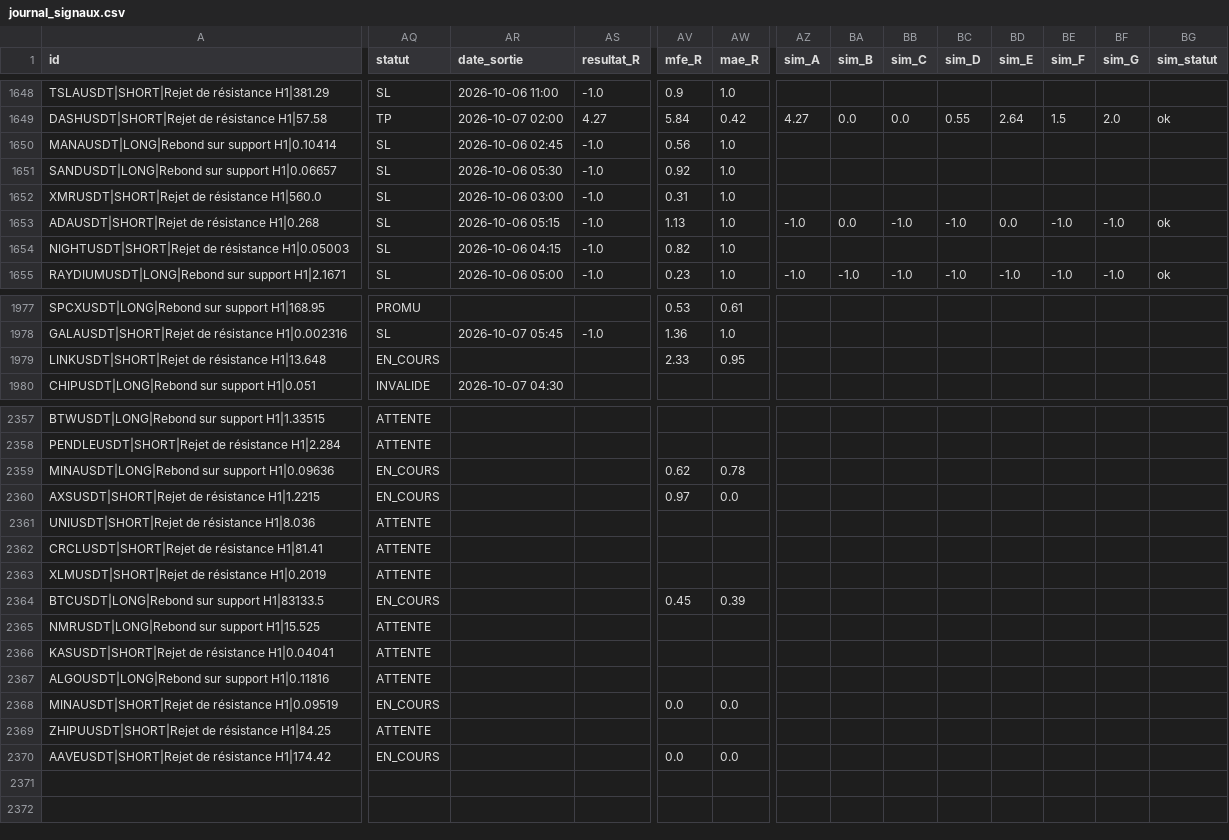
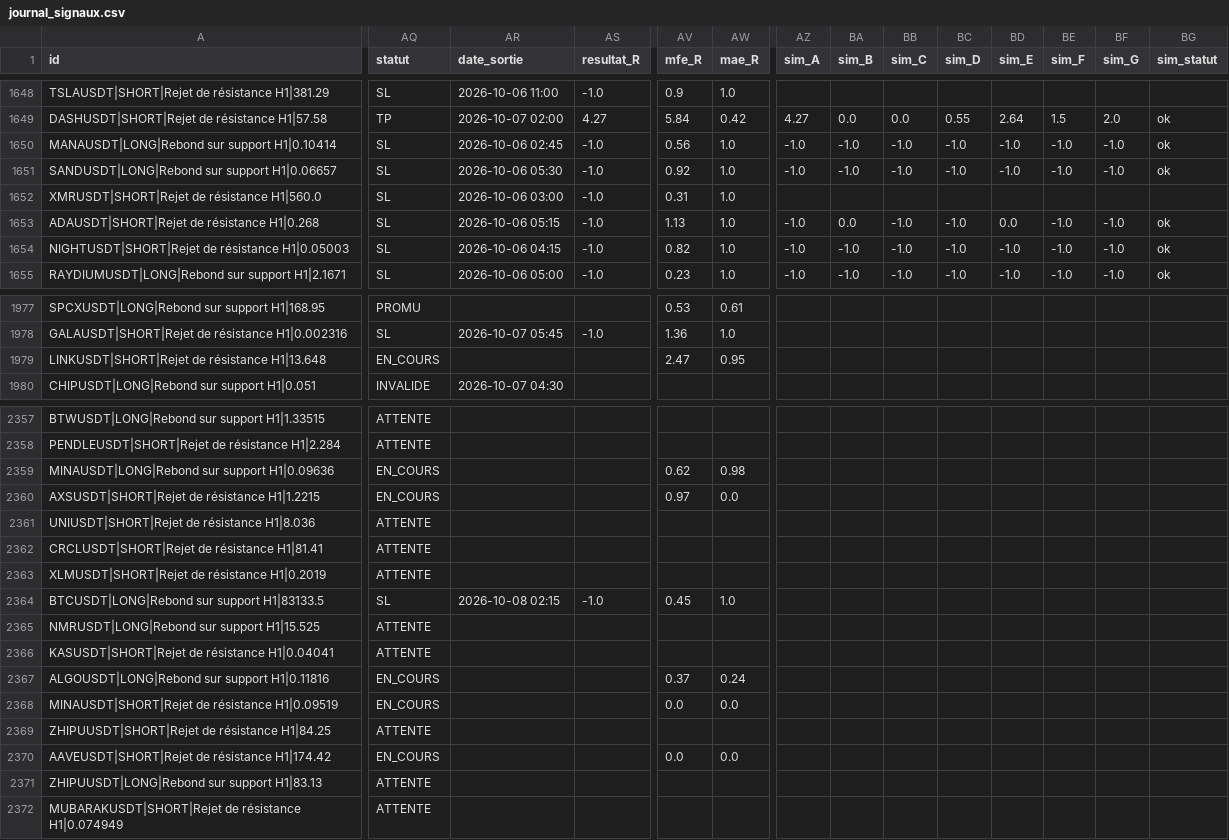
Before and after one commit to fraispropr-ship-it/crypto-pepite, a CSV file: journal_signaux.csv, drawn as a sheet; only a part is shown, gaps mark what is left out; rows hold the shown columns only; the diff covers the shown part only; the diff names each change by its address in the sheet, - before the commit and + after, or states it on an @@ line.

Commit message:
Journal 2026-10-08 02:19 UTC

```diff
--- a/journal_signaux.csv
+++ b/journal_signaux.csv
-AZ1650:AZ1651 (sim_A): (empty)
+AZ1650:AZ1651 (sim_A): -1.0
-BA1650:BA1651 (sim_B): (empty)
+BA1650:BA1651 (sim_B): -1.0
-BB1650:BB1651 (sim_C): (empty)
+BB1650:BB1651 (sim_C): -1.0
-BC1650:BC1651 (sim_D): (empty)
+BC1650:BC1651 (sim_D): -1.0
-BD1650:BD1651 (sim_E): (empty)
+BD1650:BD1651 (sim_E): -1.0
-BE1650:BE1651 (sim_F): (empty)
+BE1650:BE1651 (sim_F): -1.0
-BF1650:BF1651 (sim_G): (empty)
+BF1650:BF1651 (sim_G): -1.0
-BG1650:BG1651 (sim_statut): (empty)
+BG1650:BG1651 (sim_statut): ok
-AZ1654 (sim_A): (empty)
+AZ1654 (sim_A): -1.0
-BA1654 (sim_B): (empty)
+BA1654 (sim_B): -1.0
-BB1654 (sim_C): (empty)
+BB1654 (sim_C): -1.0
-BC1654 (sim_D): (empty)
+BC1654 (sim_D): -1.0
-BD1654 (sim_E): (empty)
+BD1654 (sim_E): -1.0
-BE1654 (sim_F): (empty)
+BE1654 (sim_F): -1.0
-BF1654 (sim_G): (empty)
+BF1654 (sim_G): -1.0
-BG1654 (sim_statut): (empty)
+BG1654 (sim_statut): ok
-AV1979 (mfe_R): 2.33
+AV1979 (mfe_R): 2.47
-AW2359 (mae_R): 0.78
+AW2359 (mae_R): 0.98
-AQ2364 (statut): EN_COURS
+AQ2364 (statut): SL
-AR2364 (date_sortie): (empty)
+AR2364 (date_sortie): 2026-10-08 02:15
-AS2364 (resultat_R): (empty)
+AS2364 (resultat_R): -1.0
-AW2364 (mae_R): 0.39
+AW2364 (mae_R): 1.0
-AQ2367 (statut): ATTENTE
+AQ2367 (statut): EN_COURS
-AV2367 (mfe_R): (empty)
+AV2367 (mfe_R): 0.37
-AW2367 (mae_R): (empty)
+AW2367 (mae_R): 0.24
+row 2371: ZHIPUUSDT|LONG|Rebond sur support H1|83.13 | ATTENTE
+row 2372: MUBARAKUSDT|SHORT|Rejet de résistance H1|0.074949 | ATTENTE
```
Also changed, not shown: 10 edited cells elsewhere in this file, 1 other file.
